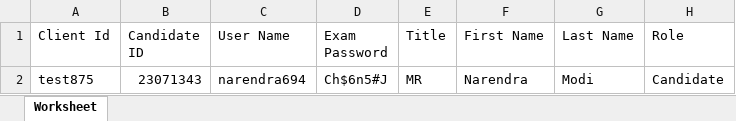
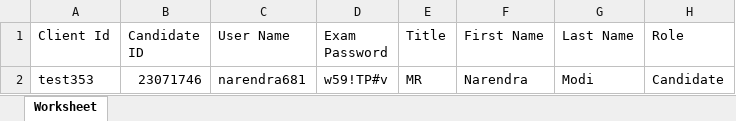
Before and after one commit to RaghuCPatel/Elumina, an Excel workbook: download/User_details.xlsx, sheet Worksheet, drawn as a sheet; values as stored, in another font and other column widths than the file's, no borders; the diff names each change by its address in the sheet, - before the commit and + after, or states it on an @@ line.

Commit message:
Adding iExam and iProctor TC's

```diff
--- a/download/User_details.xlsx (sheet Worksheet)
+++ b/download/User_details.xlsx (sheet Worksheet)
-A2 (Client Id): test875
+A2 (Client Id): test353
-B2 (Candidate ID): 23071343
+B2 (Candidate ID): 23071746
-C2 (User Name): narendra694
+C2 (User Name): narendra681
-D2 (Exam Password): Ch$6n5#J
+D2 (Exam Password): w59!TP#v
```
Also changed, not shown: 15 other files.
